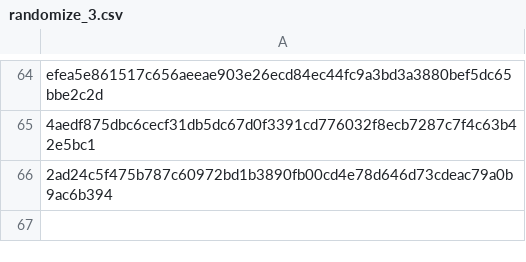
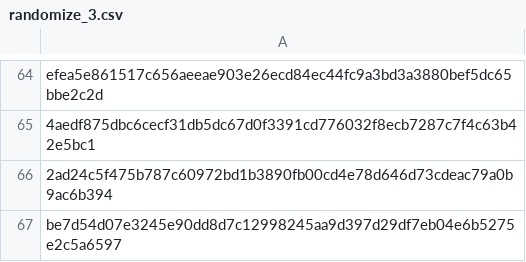
Before and after one commit to Enshteyn40/crdevice, a CSV file: randomize_3.csv, drawn as a sheet; only a part is shown, gaps mark what is left out.

Commit message:
Update randomize_3.csv

```diff
--- a/randomize_3.csv
+++ b/randomize_3.csv
@@ -66 +66,2 @@ efea5e861517c656aeeae903e26ecd84ec44fc9a3bd3a3880bef5dc65bbe2c2d
 2ad24c5f475b787c60972bd1b3890fb00cd4e78d646d73cdeac79a0b9ac6b394
+be7d54d07e3245e90dd8d7c12998245aa9d397d29df7eb04e6b5275e2c5a6597
```
